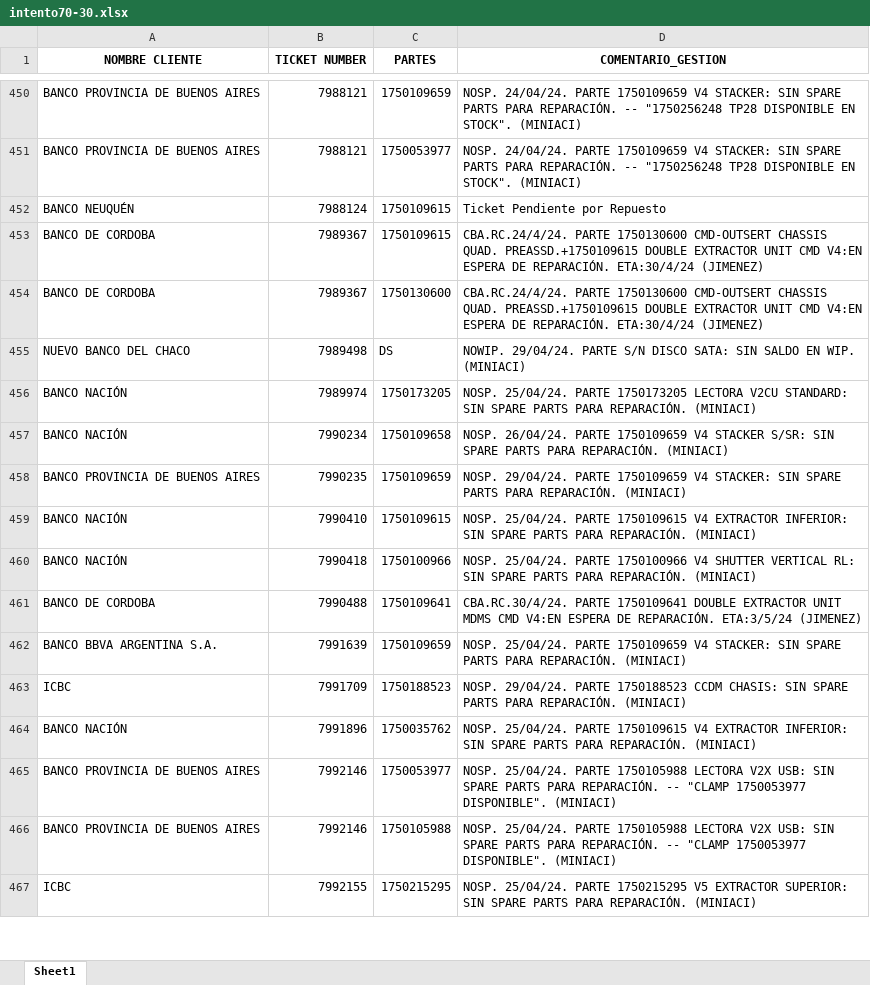
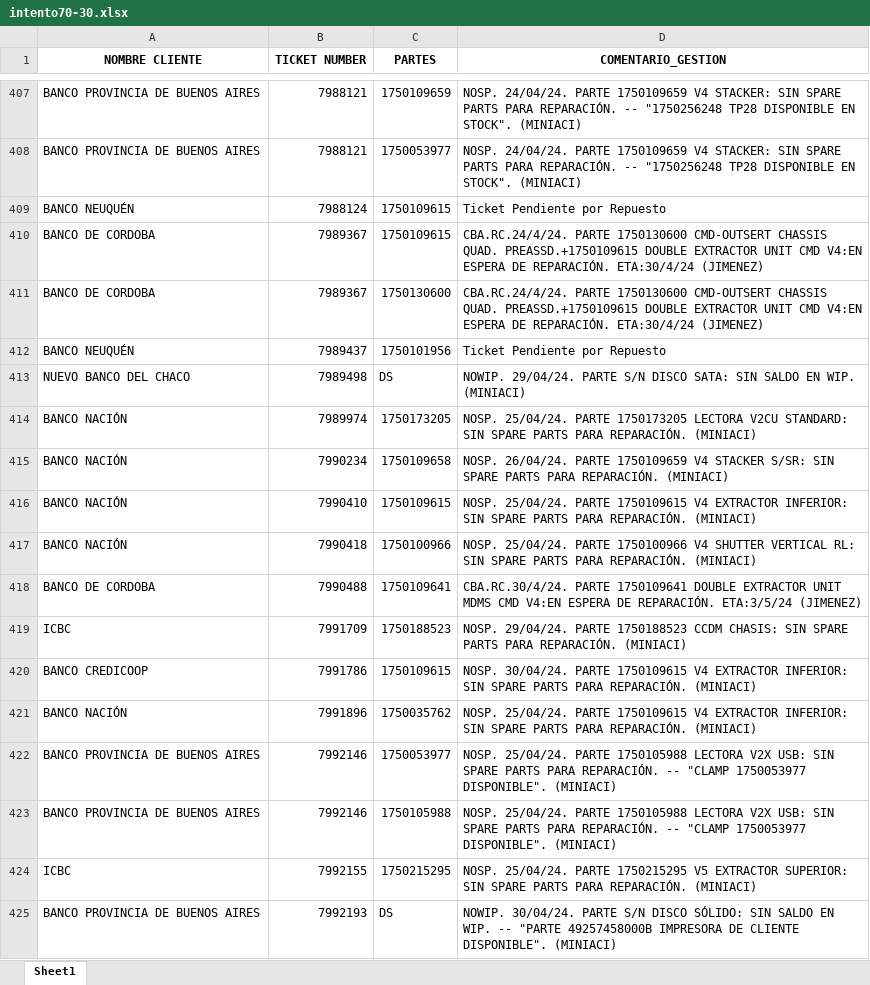
Before and after one commit to lucasrdrz/testdn, an Excel workbook: intento70-30.xlsx, sheet Sheet1, drawn as a sheet; only a part is shown, gaps mark what is left out; values as stored, in another font and other column widths than the file's, no borders; removed rows and columns are numbered as before the commit, all else as after; the diff covers the shown part only; the diff names each change by its address in the sheet, - before the commit and + after, or states it on an @@ line.

```diff
--- a/intento70-30.xlsx (sheet Sheet1)
+++ b/intento70-30.xlsx (sheet Sheet1)
+row 412: BANCO NEUQUÉN | 7989437 | 1750101956 | Ticket Pendiente por Repuesto
-row 458: BANCO PROVINCIA DE BUENOS AIRES | 7990235 | 1750109659 | NOSP. 29/04/24. PARTE 1750109659 V4 STACKER: SIN SPARE PARTS PARA REPARACIÓN. (MINIACI)
-row 462: BANCO BBVA ARGENTINA S.A. | 7991639 | 1750109659 | NOSP. 25/04/24. PARTE 1750109659 V4 STACKER: SIN SPARE PARTS PARA REPARACIÓN. (MINIACI)
+row 420: BANCO CREDICOOP | 7991786 | 1750109615 | NOSP. 30/04/24. PARTE 1750109615 V4 EXTRACTOR INFERIOR: SIN SPARE PARTS PARA REPARACIÓN. (MINIACI)
+row 425: BANCO PROVINCIA DE BUENOS AIRES | 7992193 | DS | NOWIP. 30/04/24. PARTE S/N DISCO SÓLIDO: SIN SALDO EN WIP. -- "PARTE 49257458000B IMPRESORA DE CLIENTE DISPONIBLE". (MINIACI)
```
Also changed, not shown: 34 added rows, 72 removed rows and 43 edited cells elsewhere in this sheet, TicktesPendientes.xlsx, 1 other file.
